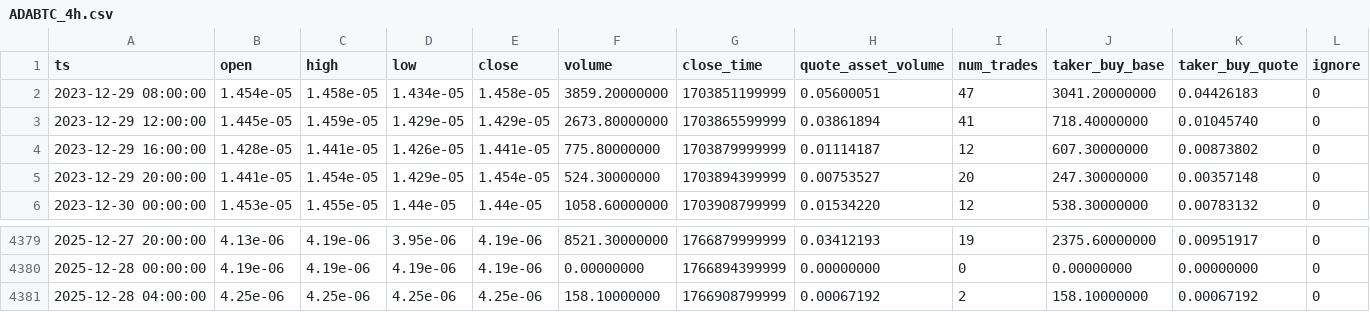
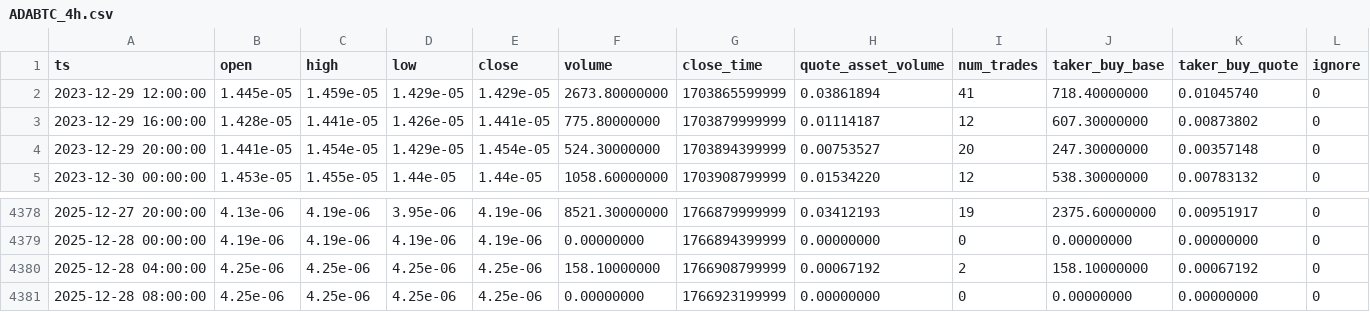
Before and after one commit to McNultyyy/BTC-Pair-OrderBlock-Finder, a CSV file: data/raw/ADABTC_4h.csv, drawn as a sheet; only a part is shown, gaps mark what is left out.

```diff
--- a/data/raw/ADABTC_4h.csv
+++ b/data/raw/ADABTC_4h.csv
@@ -1,3 +1,2 @@
 ts,open,high,low,close,volume,close_time,quote_asset_volume,num_trades,taker_buy_base,taker_buy_quote,ignore
-2023-12-29 08:00:00,1.454e-05,1.458e-05,1.434e-05,1.458e-05,3859.20000000,1703851199999,0.05600051,47,3041.20000000,0.04426183,0
 2023-12-29 12:00:00,1.445e-05,1.459e-05,1.429e-05,1.429e-05,2673.80000000,1703865599999,0.03861894,41,718.40000000,0.01045740,0
@@ -4381 +4380,2 @@ ts,open,high,low,close,volume,close_time,quote_asset_volume,num_trades,taker_buy
 2025-12-28 04:00:00,4.25e-06,4.25e-06,4.25e-06,4.25e-06,158.10000000,1766908799999,0.00067192,2,158.10000000,0.00067192,0
+2025-12-28 08:00:00,4.25e-06,4.25e-06,4.25e-06,4.25e-06,0.00000000,1766923199999,0.00000000,0,0.00000000,0.00000000,0
```
Also changed, not shown: data/raw/BNBBTC_4h.csv, data/raw/ETHBTC_4h.csv, 2 other files.
